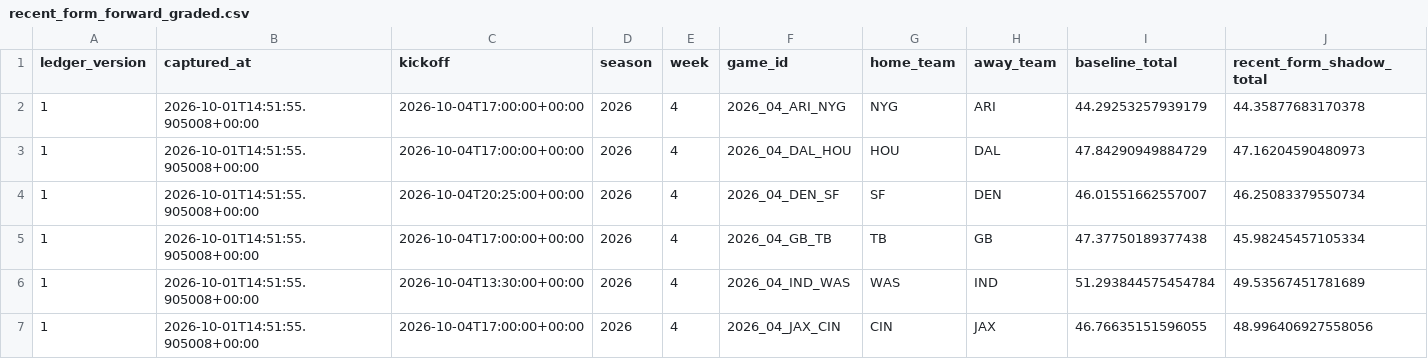
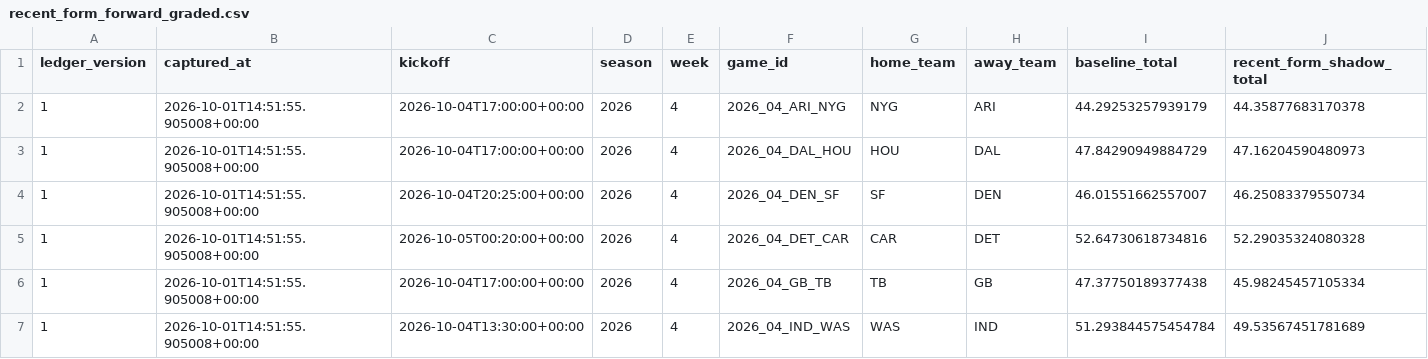
Before and after one commit to konnorharbin-star/harbin-nfl-analytics, a CSV file: reports/recent_form_forward_graded.csv, drawn as a sheet; only a part is shown; the shorter side is filled out with more unchanged rows; rows hold the shown columns only; the diff names each change by its address in the sheet, - before the commit and + after, or states it on an @@ line.

```diff
--- a/reports/recent_form_forward_graded.csv
+++ b/reports/recent_form_forward_graded.csv
+row 5: 1 | 2026-10-01T14:51:55.905008+00:00 | 2026-10-05T00:20:00+00:00 | 2026 | 4 | 2026_04_DET_CAR | CAR | DET | 52.64730618734816 | 52.29035324080328
```
Also changed, not shown: 2 other files.
